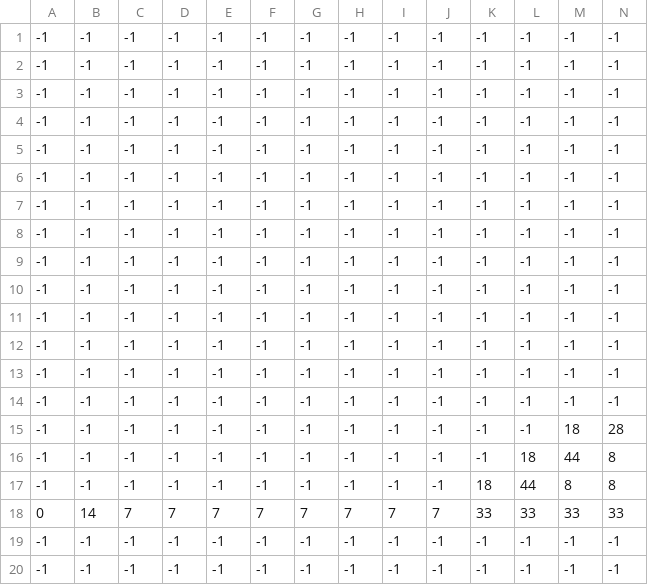
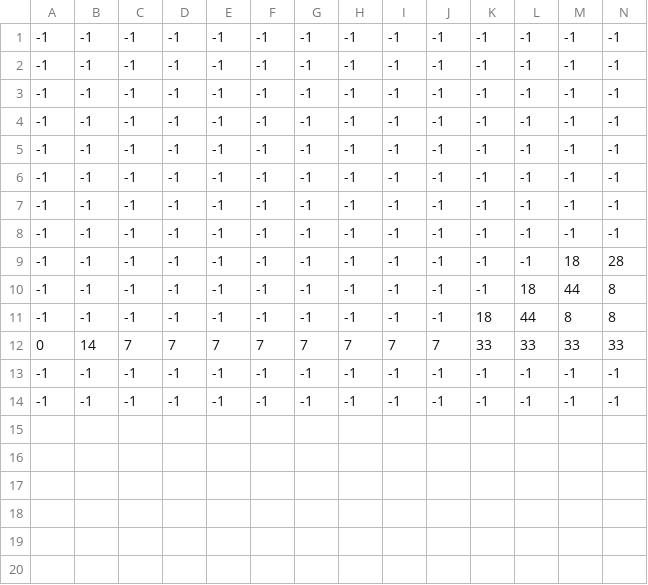
Before and after one commit to zackb/code, a CSV file: cpp/meconium/assets/map.csv, drawn as a sheet; only a part is shown; rows hold the shown columns only; the diff names each change by its address in the sheet, - before the commit and + after, or states it on an @@ line.

```diff
--- a/cpp/meconium/assets/map.csv
+++ b/cpp/meconium/assets/map.csv
-row 9: -1 | -1 | -1 | -1 | -1 | -1 | -1 | -1 | -1 | -1 | -1 | -1 | -1 | -1
-row 10: -1 | -1 | -1 | -1 | -1 | -1 | -1 | -1 | -1 | -1 | -1 | -1 | -1 | -1
-row 11: -1 | -1 | -1 | -1 | -1 | -1 | -1 | -1 | -1 | -1 | -1 | -1 | -1 | -1
-row 12: -1 | -1 | -1 | -1 | -1 | -1 | -1 | -1 | -1 | -1 | -1 | -1 | -1 | -1
-row 13: -1 | -1 | -1 | -1 | -1 | -1 | -1 | -1 | -1 | -1 | -1 | -1 | -1 | -1
-row 14: -1 | -1 | -1 | -1 | -1 | -1 | -1 | -1 | -1 | -1 | -1 | -1 | -1 | -1
```
Also changed, not shown: 4 other files.
